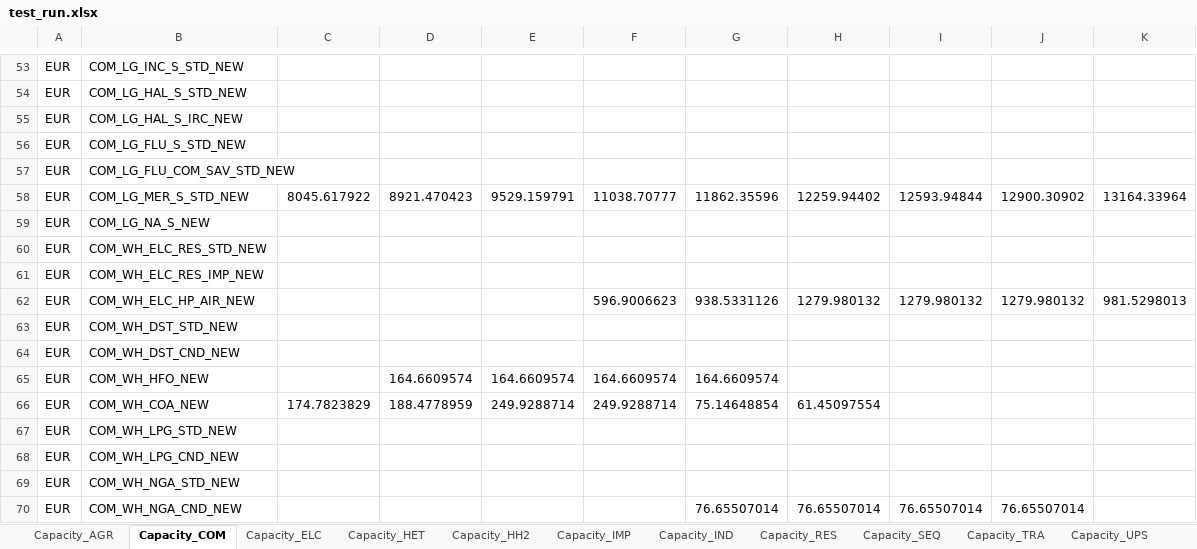
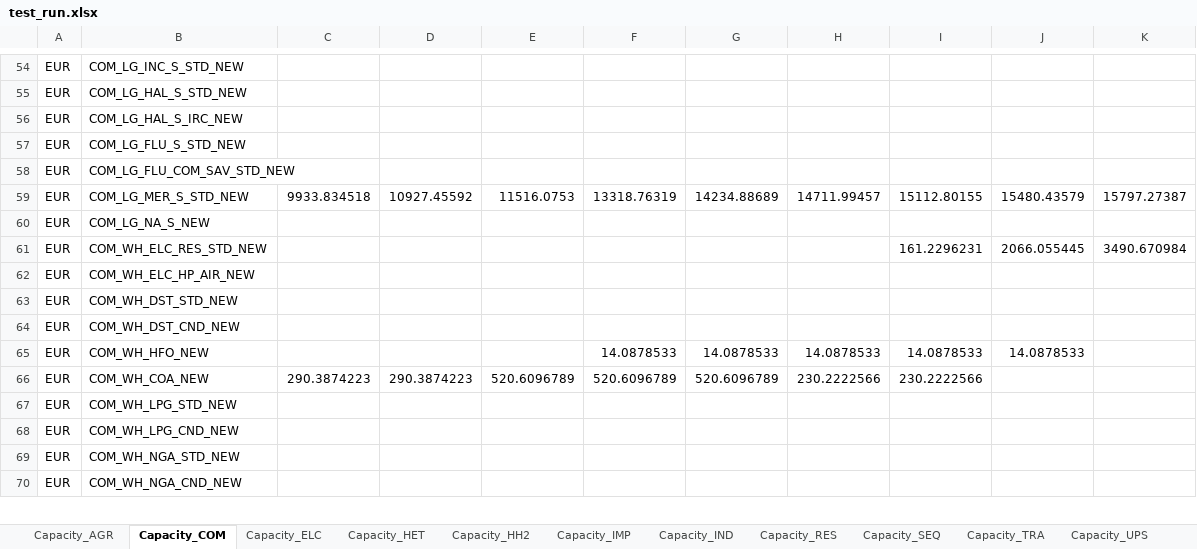
Before and after one commit to MAHTEP/TEMOA-Europe, an Excel workbook: TEMOA_Europe_Results/test_run.xlsx, sheet Capacity_COM, drawn as a sheet; only a part is shown, gaps mark what is left out; values as stored, in another font and other column widths than the file's, no borders; removed rows and columns are numbered as before the commit, all else as after; the diff covers the shown part only; the diff names each change by its address in the sheet, - before the commit and + after, or states it on an @@ line.

```diff
--- a/TEMOA_Europe_Results/test_run.xlsx (sheet Capacity_COM)
+++ b/TEMOA_Europe_Results/test_run.xlsx (sheet Capacity_COM)
-C59: 8045.617922
+C59: 9933.834518
-D59: 8921.470423
+D59: 10927.45592
-E59: 9529.159791
+E59: 11516.0753
-F59: 11038.70777
+F59: 13318.76319
-G59: 11862.35596
+G59: 14234.88689
-H59: 12259.94402
+H59: 14711.99457
-I59: 12593.94844
+I59: 15112.80155
-J59: 12900.30902
+J59: 15480.43579
-K59: 13164.33964
+K59: 15797.27387
-I61: (empty)
+I61: 161.2296231
-J61: (empty)
+J61: 2066.055445
-K61: (empty)
+K61: 3490.670984
-B62: COM_WH_ELC_RES_IMP_NEW
+B62: COM_WH_ELC_HP_AIR_NEW
-row 62: EUR | COM_WH_ELC_HP_AIR_NEW |  |  |  | 596.9006623 | 938.5331126 | 1279.980132 | 1279.980132 | 1279.980132 | 981.5298013
-D65: 164.6609574
+D65: (empty)
-E65: 164.6609574
+E65: (empty)
-F65: 164.6609574
+F65: 14.0878533
-G65: 164.6609574
+G65: 14.0878533
-H65: (empty)
+H65: 14.0878533
-I65: (empty)
+I65: 14.0878533
-J65: (empty)
+J65: 14.0878533
-C66: 174.7823829
+C66: 290.3874223
-D66: 188.4778959
+D66: 290.3874223
-E66: 249.9288714
+E66: 520.6096789
-F66: 249.9288714
+F66: 520.6096789
-G66: 75.14648854
+G66: 520.6096789
-H66: 61.45097554
+H66: 230.2222566
-I66: (empty)
+I66: 230.2222566
-G70: 76.65507014
+G70: (empty)
-H70: 76.65507014
+H70: (empty)
-I70: 76.65507014
+I70: (empty)
-J70: 76.65507014
+J70: (empty)
```
Also changed, not shown: 4 added rows, 1 removed row and 374 edited cells elsewhere in this sheet, sheet Costs, sheet Emissions, sheet Capacity_IND, sheet Activity_IND, sheet Capacity_UPS, sheet Activity_UPS, 17 more sheets, TEMOA_Europe_Results/Elastic demand.xlsx, TEMOA_Europe_Results/_1_Transport_fueltechs.xlsx, 23 other files.
